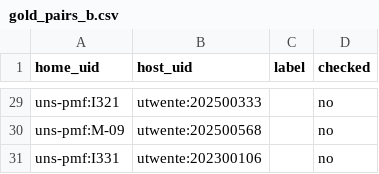
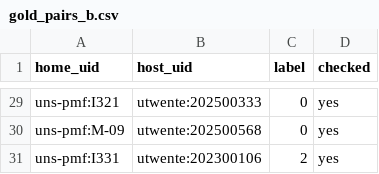
Before and after one commit to aleksandarhorvat/ErasmusGPT, a CSV file: data/gold/gold_pairs_b.csv, drawn as a sheet; only a part is shown, gaps mark what is left out; the diff covers the shown part only; the diff names each change by its address in the sheet, - before the commit and + after, or states it on an @@ line.

```diff
--- a/data/gold/gold_pairs_b.csv
+++ b/data/gold/gold_pairs_b.csv
-C29:C30 (label): (empty)
+C29:C30 (label): 0
-D29:D31 (checked): no
+D29:D31 (checked): yes
-C31 (label): (empty)
+C31 (label): 2
```
Also changed, not shown: 54 edited cells elsewhere in this file, data/gold/gold_pairs.csv, data/gold/half_b_aleksandar.csv, 2 other files.
